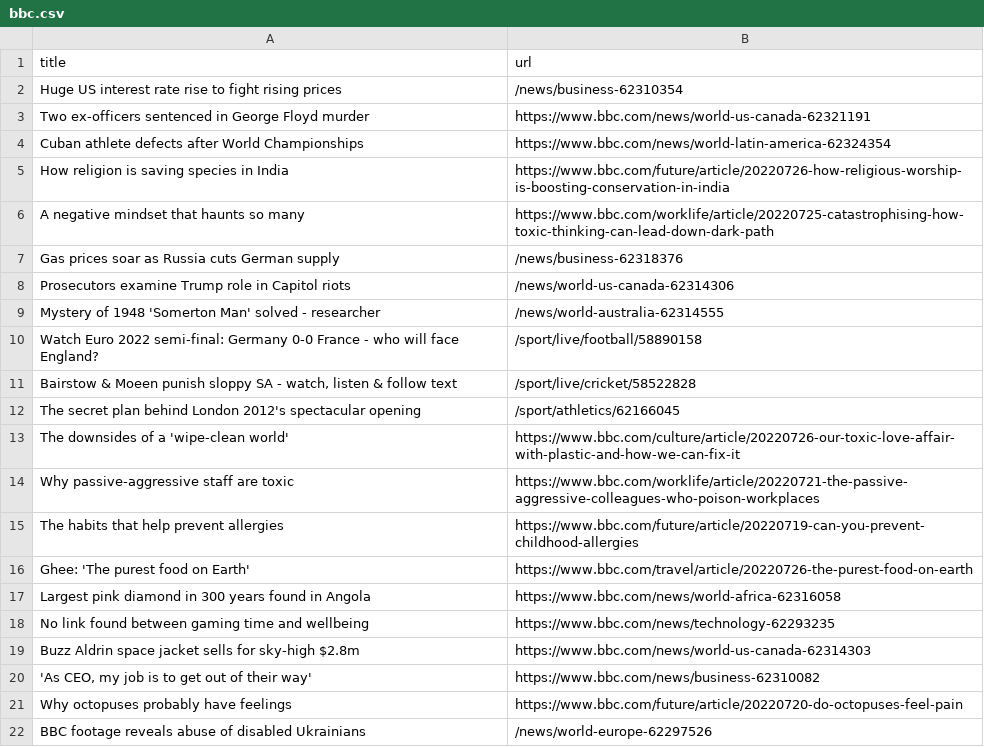
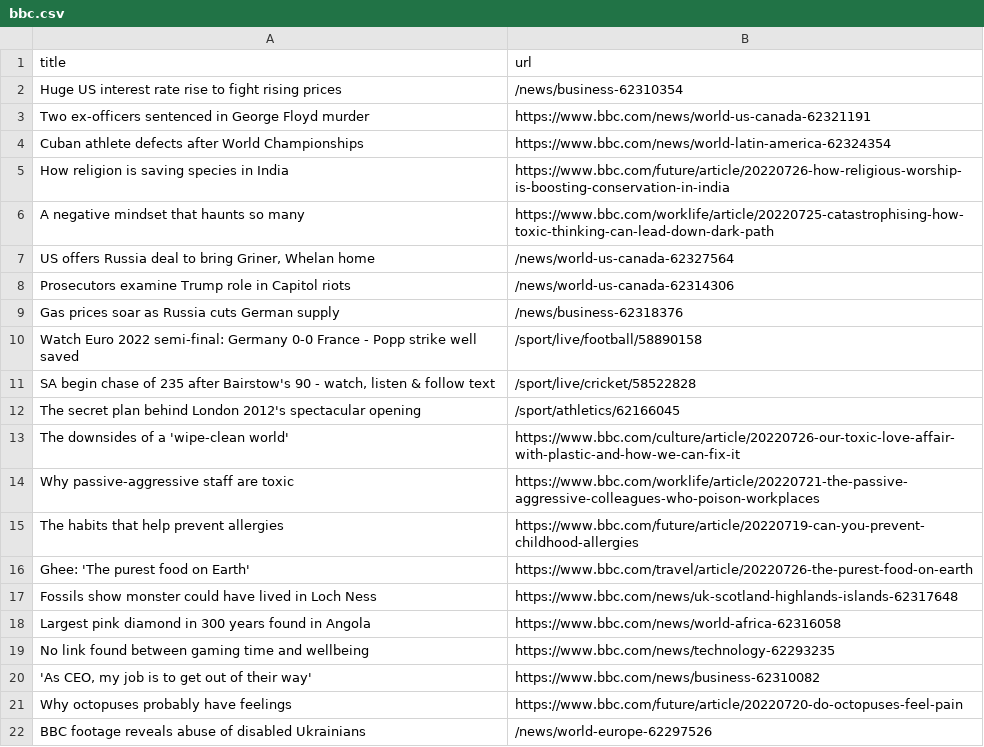
Before and after one commit to miotomita/automatic-scraper-bbc, a CSV file: bbc.csv, drawn as a sheet; only a part is shown.

```diff
--- a/bbc.csv
+++ b/bbc.csv
@@ -6,7 +6,7 @@ How religion is saving species in India,https://www.bbc.com/future/article/20220
 A negative mindset that haunts so many,https://www.bbc.com/worklife/article/20220725-catastrophising-how-toxic-thinking-can-lead-down-dark-path
+"US offers Russia deal to bring Griner, Whelan home",/news/world-us-canada-62327564
+Prosecutors examine Trump role in Capitol riots,/news/world-us-canada-62314306
 Gas prices soar as Russia cuts German supply,/news/business-62318376
-Prosecutors examine Trump role in Capitol riots,/news/world-us-canada-62314306
-Mystery of 1948 'Somerton Man' solved - researcher,/news/world-australia-62314555
-Watch Euro 2022 semi-final: Germany 0-0 France - who will face England?,/sport/live/football/58890158
-"Bairstow & Moeen punish sloppy SA - watch, listen & follow text",/sport/live/cricket/58522828
+Watch Euro 2022 semi-final: Germany 0-0 France - Popp strike well saved,/sport/live/football/58890158
+"SA begin chase of 235 after Bairstow's 90 - watch, listen & follow text",/sport/live/cricket/58522828
 The secret plan behind London 2012's spectacular opening,/sport/athletics/62166045
@@ -16,5 +16,5 @@ The habits that help prevent allergies,https://www.bbc.com/future/article/202207
 Ghee: 'The purest food on Earth',https://www.bbc.com/travel/article/20220726-the-purest-food-on-earth
+Fossils show monster could have lived in Loch Ness,https://www.bbc.com/news/uk-scotland-highlands-islands-62317648
 Largest pink diamond in 300 years found in Angola,https://www.bbc.com/news/world-africa-62316058
 No link found between gaming time and wellbeing,https://www.bbc.com/news/technology-62293235
-Buzz Aldrin space jacket sells for sky-high $2.8m,https://www.bbc.com/news/world-us-canada-62314303
 "'As CEO, my job is to get out of their way'",https://www.bbc.com/news/business-62310082
```
